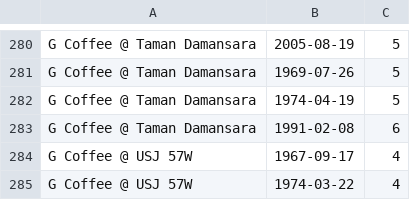
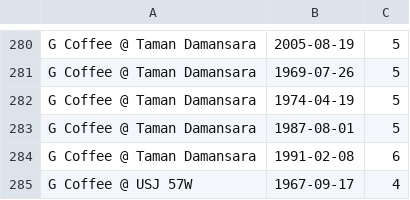
Before and after one commit to fiuba-distribuidos-2C2025/tp1, a CSV file: expected_results/multiclient_2/query_4.csv, drawn as a sheet; only a part is shown, gaps mark what is left out; the shorter side is filled out with more unchanged rows.

```diff
--- a/expected_results/multiclient_2/query_4.csv
+++ b/expected_results/multiclient_2/query_4.csv
@@ -282,2 +282,3 @@ G Coffee @ Taman Damansara,1969-07-26,5
 G Coffee @ Taman Damansara,1974-04-19,5
+G Coffee @ Taman Damansara,1987-08-01,5
 G Coffee @ Taman Damansara,1991-02-08,6
```
Also changed, not shown: expected_results/full/query_4.csv, expected_results/multiclient_1/query_4.csv.
